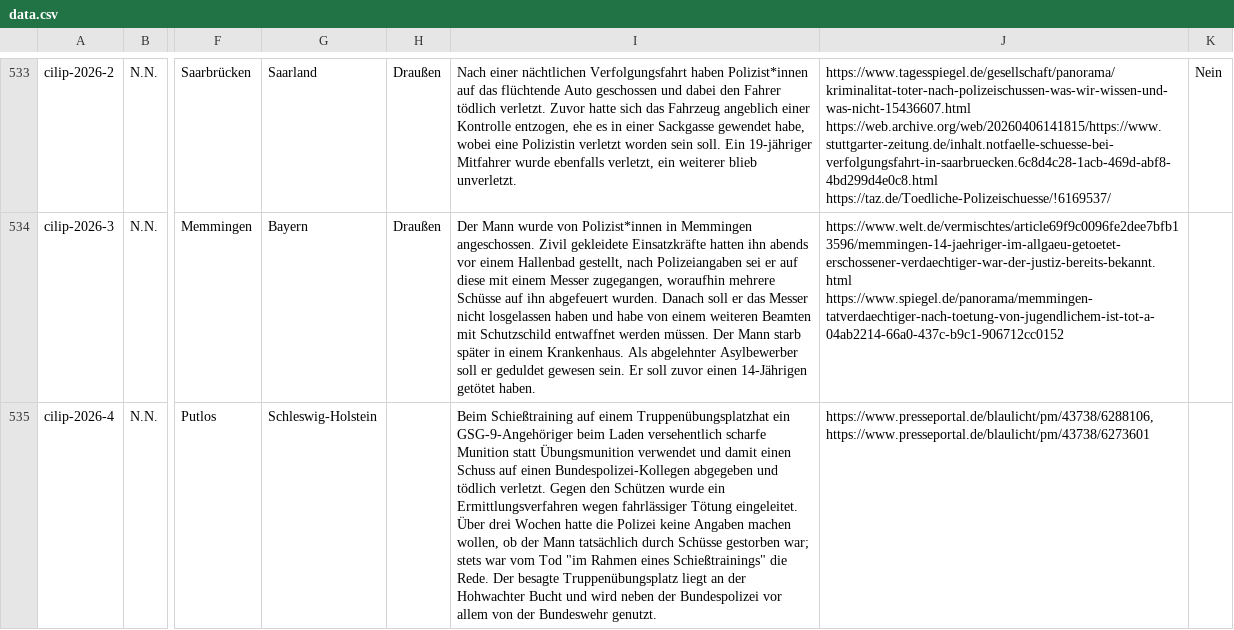
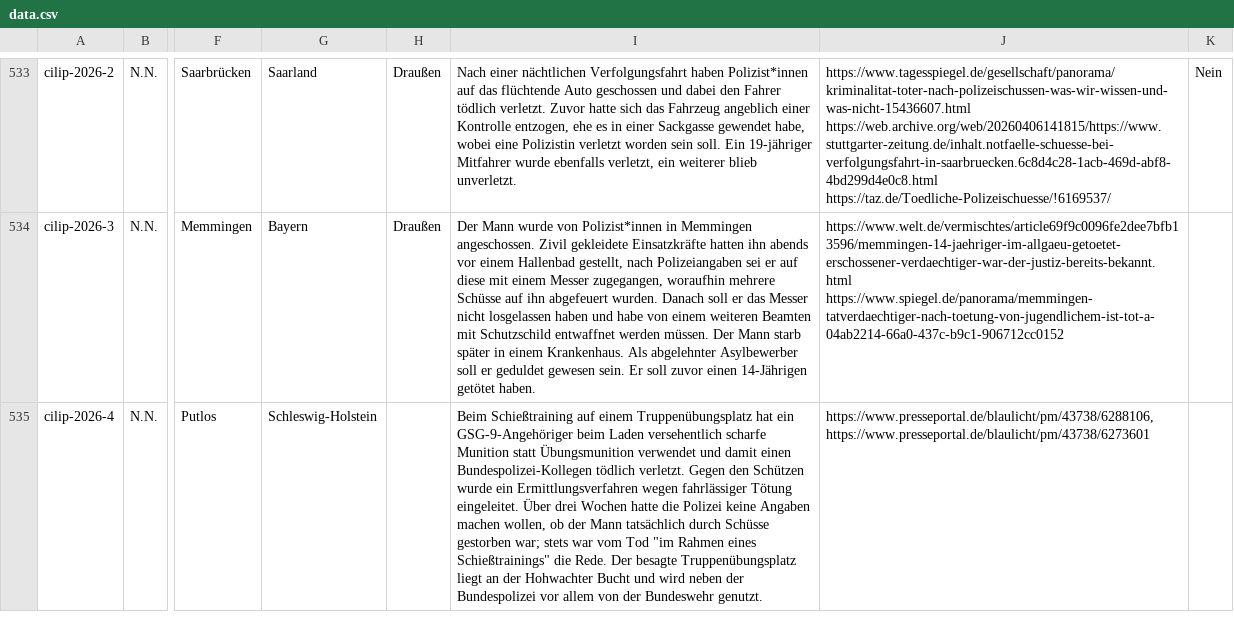
Before and after one commit to cilip-de/polizeischuesse.cilip.de, a CSV file: public/data.csv, drawn as a sheet; only a part is shown, gaps mark what is left out; the diff names each change by its address in the sheet, - before the commit and + after, or states it on an @@ line.

Commit message:
Flat: latest data (2026-06-05T12:47:35.007Z) {   "date": "2026-06-05T12:47:35.007Z",   "files": [     {       "name": "public/data.csv",       "deltaBytes": -30     }   ] }

```diff
--- a/public/data.csv
+++ b/public/data.csv
-I535: …auf einem Truppenübungsplatzhat ein GSG-9-Angehöriger beim Laden versehentlich scharfe Munition statt Übungsmunition verwendet und damit einen Schuss auf einen Bundespolizei-Kollegen abgegeben und tödlich verletzt.…
+I535: …auf einem Truppenübungsplatz hat ein GSG-9-Angehöriger beim Laden versehentlich scharfe Munition statt Übungsmunition verwendet und damit einen Bundespolizei-Kollegen tödlich verletzt.…
```
